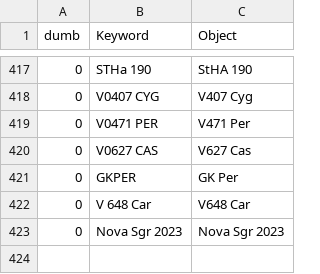
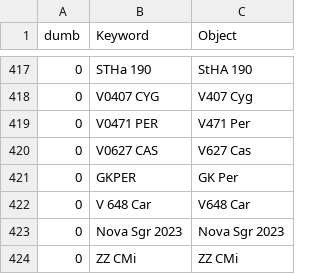
Before and after one commit to aras-database/database, a CSV file: data/objects.csv, drawn as a sheet; only a part is shown, gaps mark what is left out.

```diff
--- a/data/objects.csv
+++ b/data/objects.csv
@@ -423 +423,2 @@ dumb;Keyword;Object
 0;Nova Sgr 2023;Nova Sgr 2023
+0;ZZ CMi;ZZ CMi
```
Also changed, not shown: new_spectra/novae/names.csv, 45 other files.
